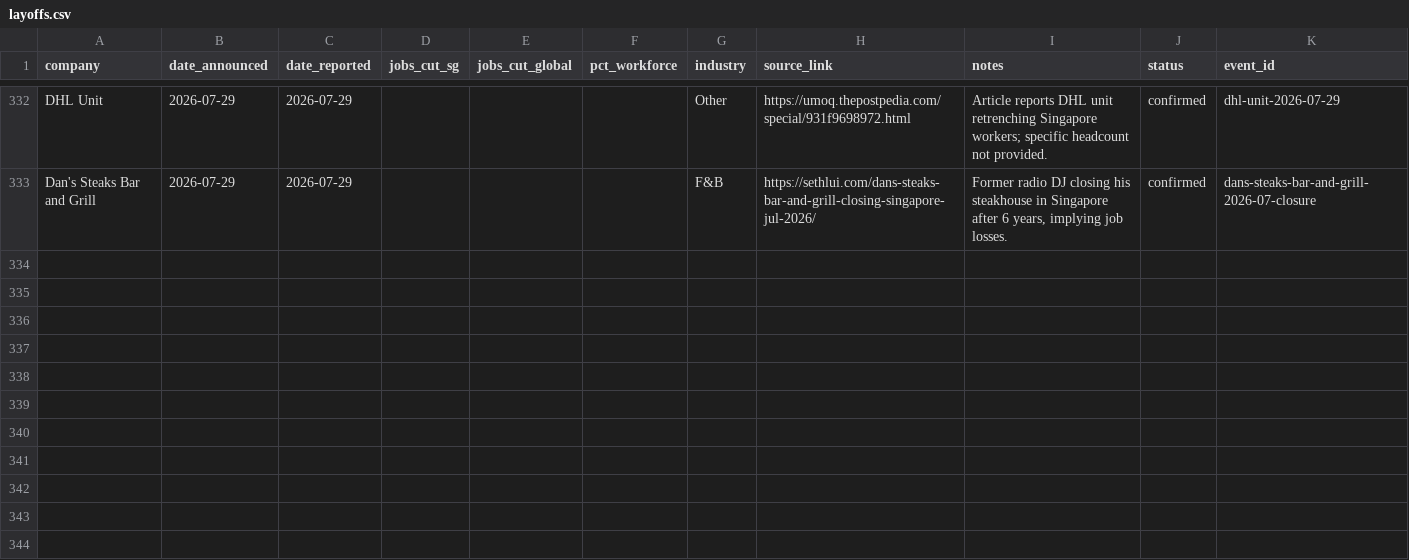
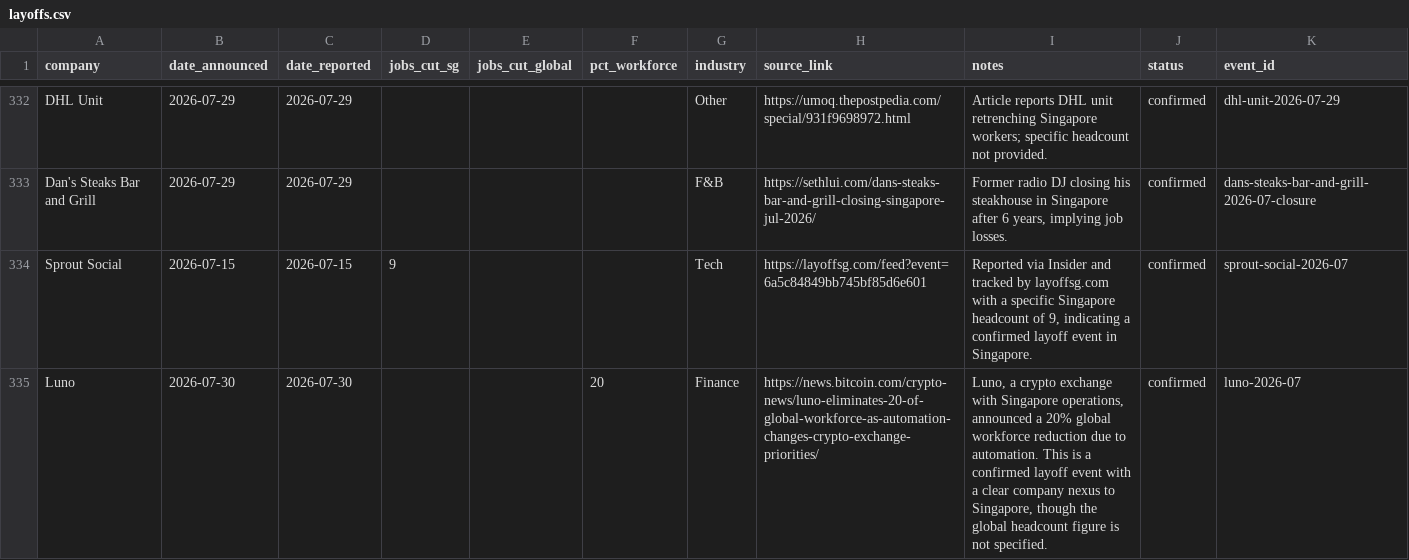
Before and after one commit to luarss/sg-layoffz, a CSV file: data/layoffs.csv, drawn as a sheet; only a part is shown, gaps mark what is left out; the diff names each change by its address in the sheet, - before the commit and + after, or states it on an @@ line.

```diff
--- a/data/layoffs.csv
+++ b/data/layoffs.csv
+row 334: Sprout Social | 2026-07-15 | 2026-07-15 | 9 |  |  | Tech | https://layoffsg.com/feed?event=6a5c84849bb745bf85d6e601 | Reported via Insider and tracked by layoffsg.com with a specific Singapore headcount of 9, indicating a confirmed layoff event in Singapore. | confirmed | sprout-social-2026-07
+row 335: Luno | 2026-07-30 | 2026-07-30 |  |  | 20 | Finance | https://news.bitcoin.com/crypto-news/luno-eliminates-20-of-global-workforce-as-automation-changes-crypto-exchange-priorities/ | Luno, a crypto exchange with Singapore operations, announced a 20% global workforce reduction due to automation. This is a confirmed layoff event with a clear company nexus to Singapore, though the global headcount figure is not specified. | confirmed | luno-2026-07
```
Also changed, not shown: data/rejected.csv, data/review-queue.csv, 2 other files.
